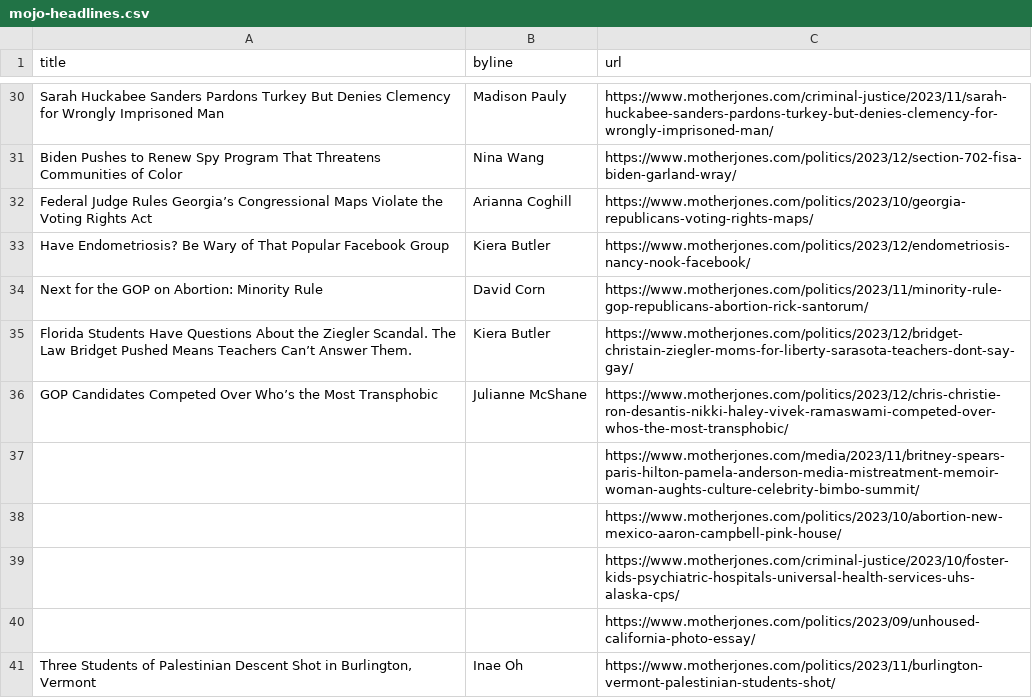
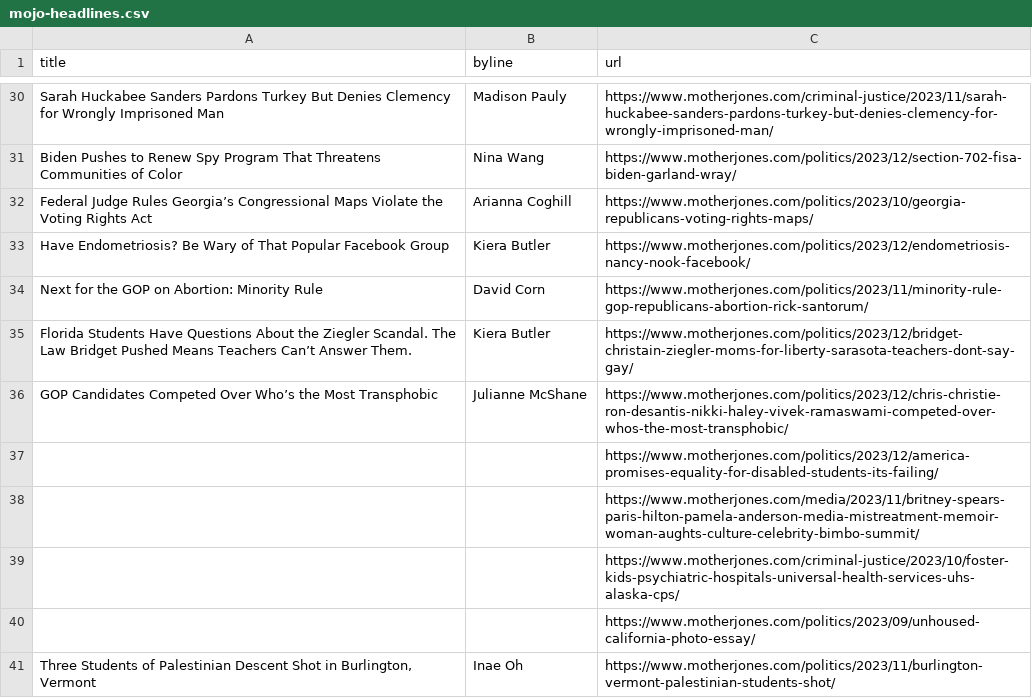
Before and after one commit to abslede/autoscraper, a CSV file: mojo-headlines.csv, drawn as a sheet; only a part is shown, gaps mark what is left out; removed rows and columns are numbered as before the commit, all else as after; the diff names each change by its address in the sheet, - before the commit and + after, or states it on an @@ line.

```diff
--- a/mojo-headlines.csv
+++ b/mojo-headlines.csv
+row 37:  |  | https://www.motherjones.com/politics/2023/12/america-promises-equality-for-disabled-students-its-failing/
-row 38:  |  | https://www.motherjones.com/politics/2023/10/abortion-new-mexico-aaron-campbell-pink-house/
```
